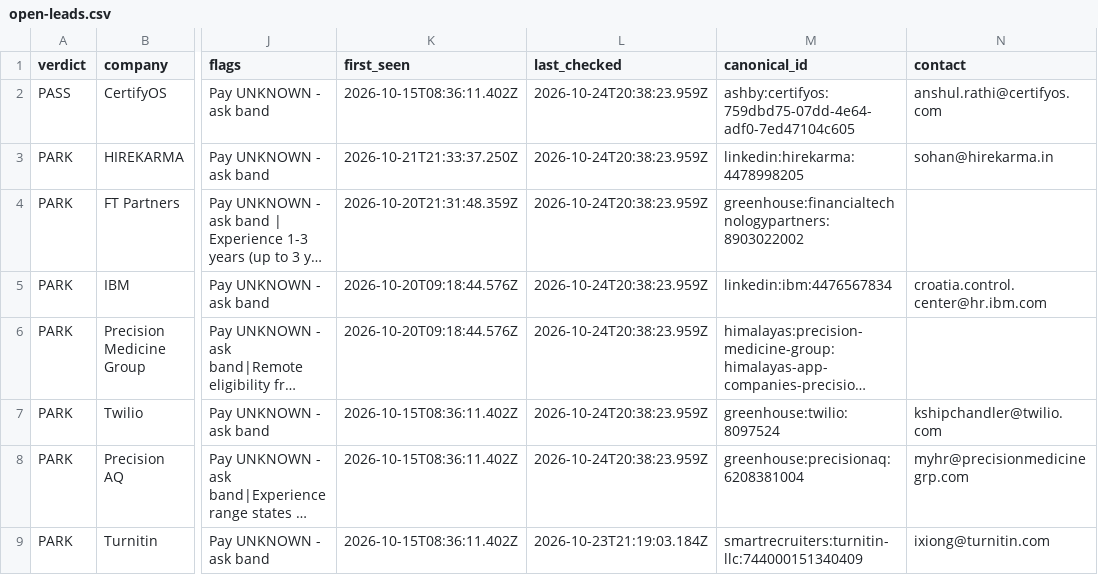
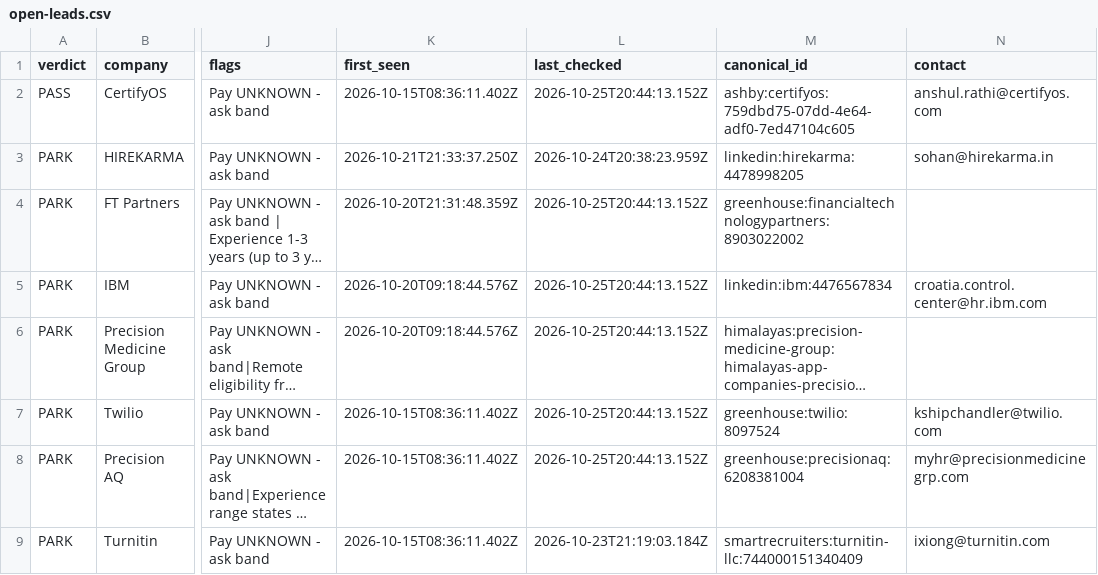
Before and after one commit to Agastya-Ray/FireAlt, a CSV file: open-leads.csv, drawn as a sheet; only a part is shown, gaps mark what is left out; long unchanged cells end in …; the diff covers the shown part only; the diff names each change by its address in the sheet, - before the commit and + after, or states it on an @@ line.

```diff
--- a/open-leads.csv
+++ b/open-leads.csv
-L2 (last_checked): 2026-10-24T20:38:23.959Z
+L2 (last_checked): 2026-10-25T20:44:13.152Z
-L4:L8 (last_checked): 2026-10-24T20:38:23.959Z
+L4:L8 (last_checked): 2026-10-25T20:44:13.152Z
```
Also changed, not shown: 2 added rows and 35 edited cells elsewhere in this file, 2 other files.
